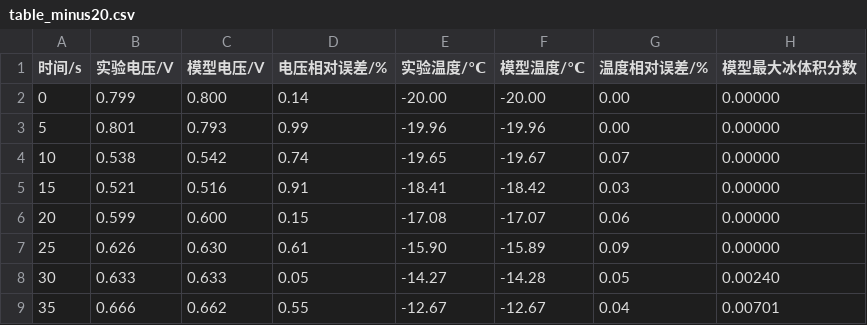
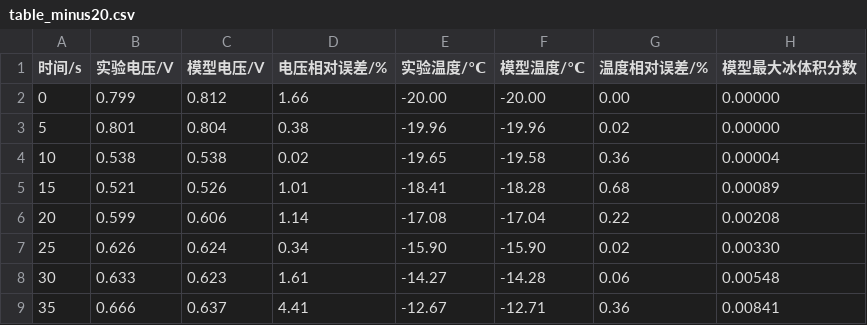
Before and after one commit to haiyang-shi/HUAWEI_Math, a CSV file: 问题1/results/table_minus20.csv, drawn as a sheet.

```diff
--- a/问题1/results/table_minus20.csv
+++ b/问题1/results/table_minus20.csv
@@ -1,9 +1,9 @@
 时间/s,实验电压/V,模型电压/V,电压相对误差/%,实验温度/℃,模型温度/℃,温度相对误差/%,模型最大冰体积分数
-0,0.799,0.800,0.14,-20.00,-20.00,0.00,0.00000
-5,0.801,0.793,0.99,-19.96,-19.96,0.00,0.00000
-10,0.538,0.542,0.74,-19.65,-19.67,0.07,0.00000
-15,0.521,0.516,0.91,-18.41,-18.42,0.03,0.00000
-20,0.599,0.600,0.15,-17.08,-17.07,0.06,0.00000
-25,0.626,0.630,0.61,-15.90,-15.89,0.09,0.00000
-30,0.633,0.633,0.05,-14.27,-14.28,0.05,0.00240
-35,0.666,0.662,0.55,-12.67,-12.67,0.04,0.00701
+0,0.799,0.812,1.66,-20.00,-20.00,0.00,0.00000
+5,0.801,0.804,0.38,-19.96,-19.96,0.02,0.00000
+10,0.538,0.538,0.02,-19.65,-19.58,0.36,0.00004
+15,0.521,0.526,1.01,-18.41,-18.28,0.68,0.00089
+20,0.599,0.606,1.14,-17.08,-17.04,0.22,0.00208
+25,0.626,0.624,0.34,-15.90,-15.90,0.02,0.00330
+30,0.633,0.623,1.61,-14.27,-14.28,0.06,0.00548
+35,0.666,0.637,4.41,-12.67,-12.71,0.36,0.00841
```
Also changed, not shown: 问题1/results/field_minus20_35s.csv, 问题1/results/field_minus25_35s.csv, 25 other files.
